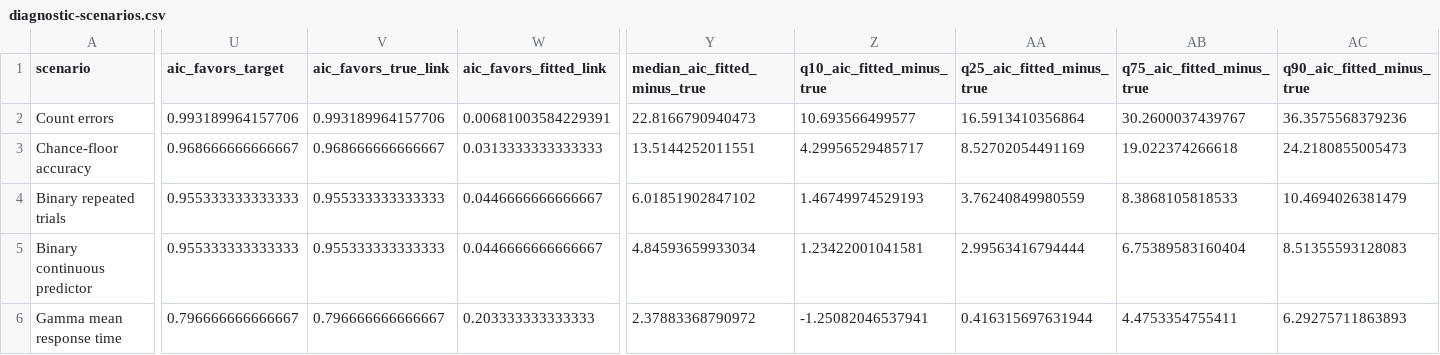
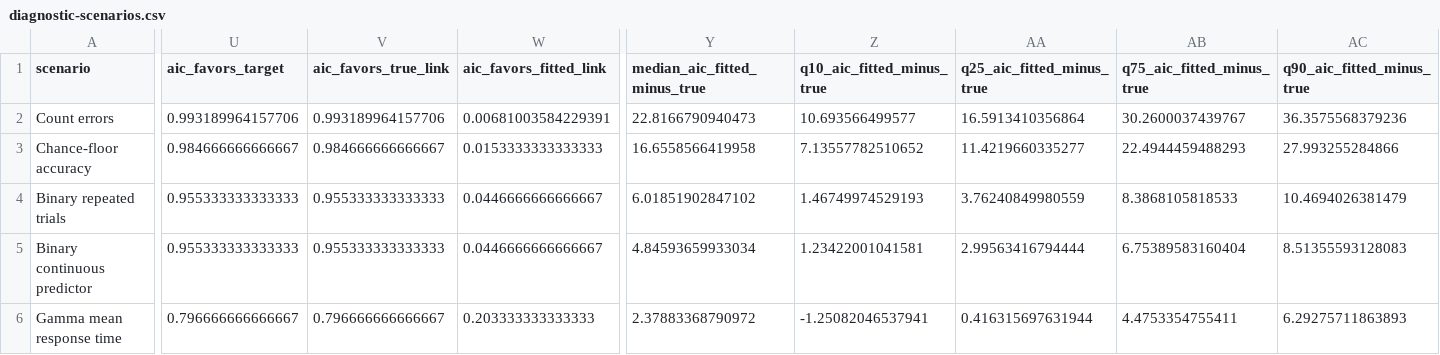
Before and after one commit to EnricoToffalini/Most_interactions_are_wrong, a CSV file: tables/diagnostic-scenarios.csv, drawn as a sheet; only a part is shown, gaps mark what is left out; the diff covers the shown part only; the diff names each change by its address in the sheet, - before the commit and + after, or states it on an @@ line.

```diff
--- a/tables/diagnostic-scenarios.csv
+++ b/tables/diagnostic-scenarios.csv
-U3 (aic_favors_target): 0.968666666666667
+U3 (aic_favors_target): 0.984666666666667
-V3 (aic_favors_true_link): 0.968666666666667
+V3 (aic_favors_true_link): 0.984666666666667
-W3 (aic_favors_fitted_link): 0.0313333333333333
+W3 (aic_favors_fitted_link): 0.0153333333333333
-Y3 (median_aic_fitted_minus_true): 13.5144252011551
+Y3 (median_aic_fitted_minus_true): 16.6558566419958
-Z3 (q10_aic_fitted_minus_true): 4.29956529485717
+Z3 (q10_aic_fitted_minus_true): 7.13557782510652
-AA3 (q25_aic_fitted_minus_true): 8.52702054491169
+AA3 (q25_aic_fitted_minus_true): 11.4219660335277
-AB3 (q75_aic_fitted_minus_true): 19.022374266618
+AB3 (q75_aic_fitted_minus_true): 22.4944459488293
-AC3 (q90_aic_fitted_minus_true): 24.2180855005473
+AC3 (q90_aic_fitted_minus_true): 27.993255284866
```
Also changed, not shown: 4 edited cells elsewhere in this file, tables/diagnostic-calibration.csv, tables/simulation-summary-diagnostic-scenarios.csv, 19 other files.
